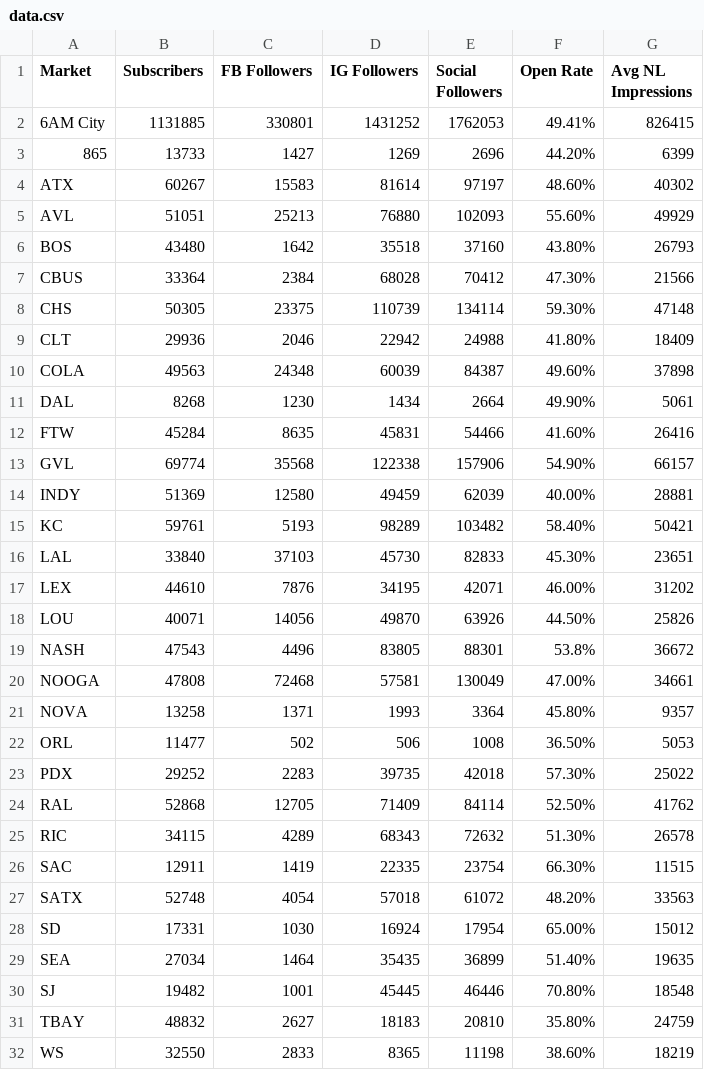
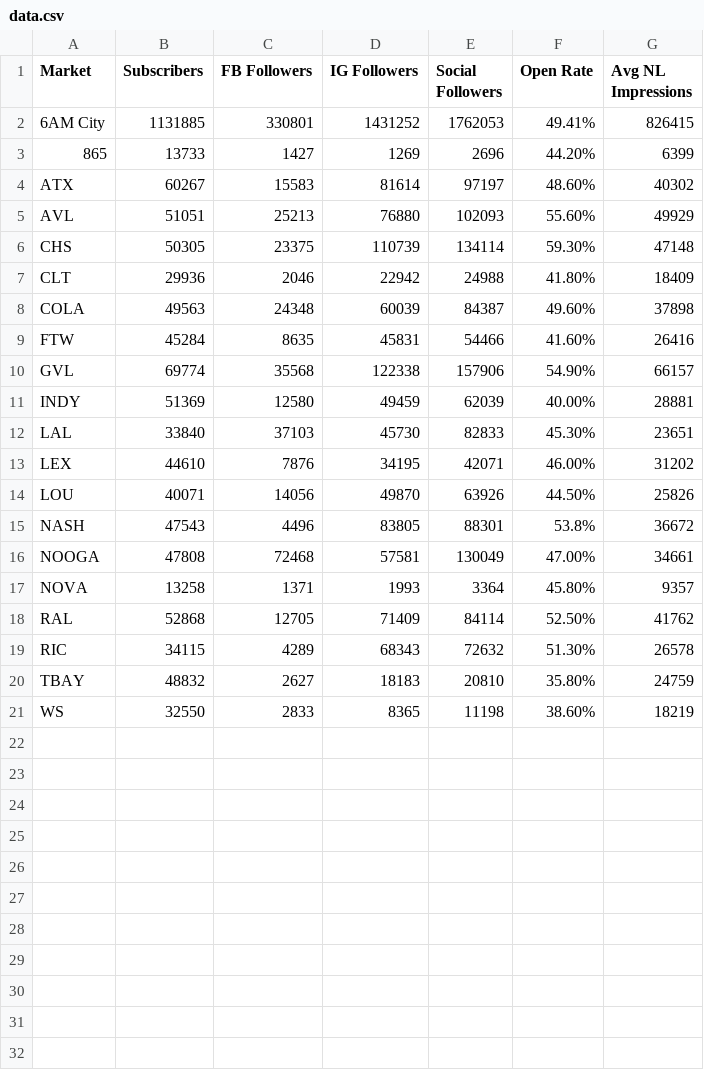
Before and after one commit to starmencarnes/audience-analytics, a CSV file: data.csv, drawn as a sheet.

Commit message:
Update data.csv

```diff
--- a/data.csv
+++ b/data.csv
@@ -5,4 +5,2 @@ ATX,60267,15583,81614,97197,48.60%,40302
 AVL,51051,25213,76880,102093,55.60%,49929
-BOS,43480,1642,35518,37160,43.80%,26793
-CBUS,33364,2384,68028,70412,47.30%,21566
 CHS,50305,23375,110739,134114,59.30%,47148
@@ -10,3 +8,2 @@ CLT,29936,2046,22942,24988,41.80%,18409
 COLA,49563,24348,60039,84387,49.60%,37898
-DAL,8268,1230,1434,2664,49.90%,5061
 FTW,45284,8635,45831,54466,41.60%,26416
@@ -14,3 +11,2 @@ GVL,69774,35568,122338,157906,54.90%,66157
 INDY,51369,12580,49459,62039,40.00%,28881
-KC,59761,5193,98289,103482,58.40%,50421
 LAL,33840,37103,45730,82833,45.30%,23651
@@ -21,11 +17,4 @@ NOOGA,47808,72468,57581,130049,47.00%,34661
 NOVA,13258,1371,1993,3364,45.80%,9357
-ORL,11477,502,506,1008,36.50%,5053
-PDX,29252,2283,39735,42018,57.30%,25022
 RAL,52868,12705,71409,84114,52.50%,41762
 RIC,34115,4289,68343,72632,51.30%,26578
-SAC,12911,1419,22335,23754,66.30%,11515
-SATX,52748,4054,57018,61072,48.20%,33563
-SD,17331,1030,16924,17954,65.00%,15012
-SEA,27034,1464,35435,36899,51.40%,19635
-SJ,19482,1001,45445,46446,70.80%,18548
 TBAY,48832,2627,18183,20810,35.80%,24759
```
